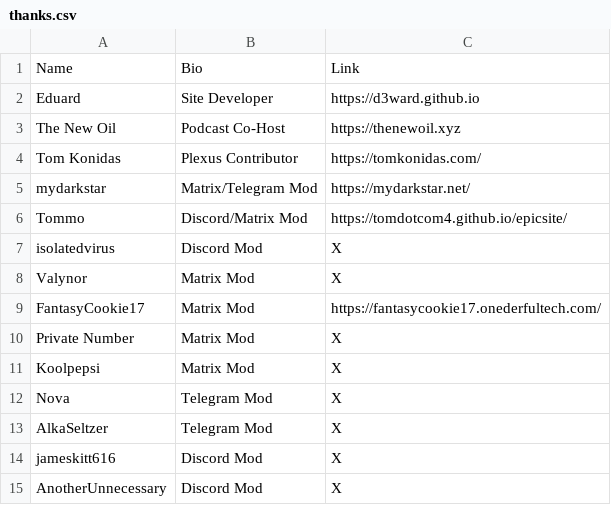
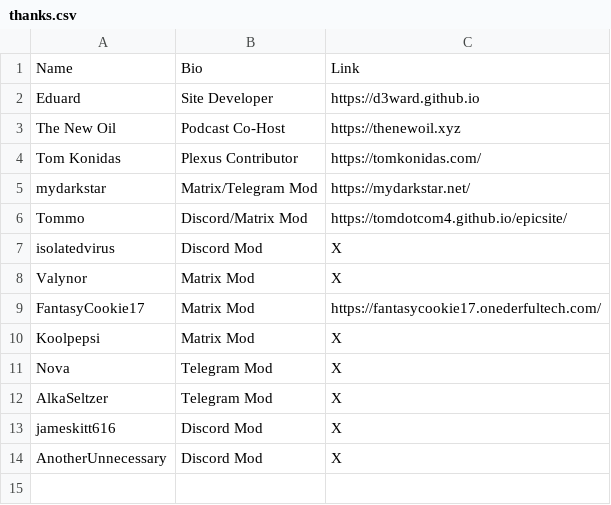
Before and after one commit to techlore/channel-content, a CSV file: Assets/thanks.csv, drawn as a sheet.

Commit message:
Removed Mod

```diff
--- a/Assets/thanks.csv
+++ b/Assets/thanks.csv
@@ -9,3 +9,2 @@ Valynor,Matrix Mod,X
 FantasyCookie17,Matrix Mod,https://fantasycookie17.onederfultech.com/
-Private Number,Matrix Mod,X
 Koolpepsi,Matrix Mod,X
```
